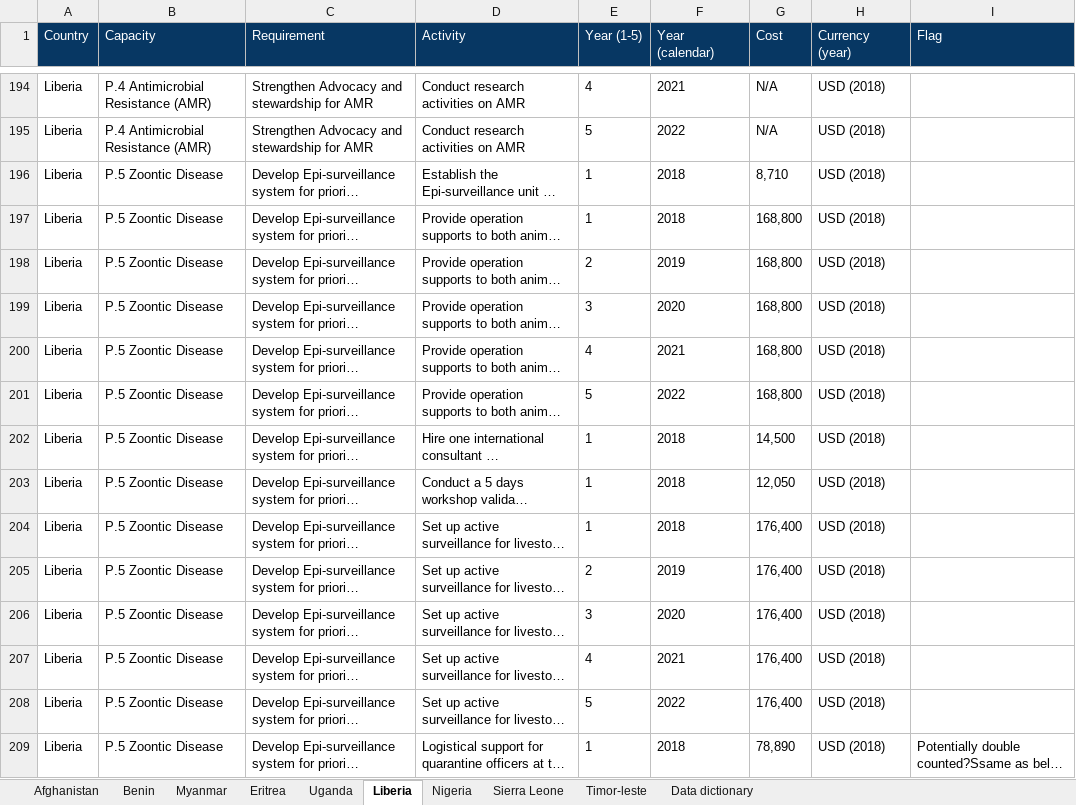
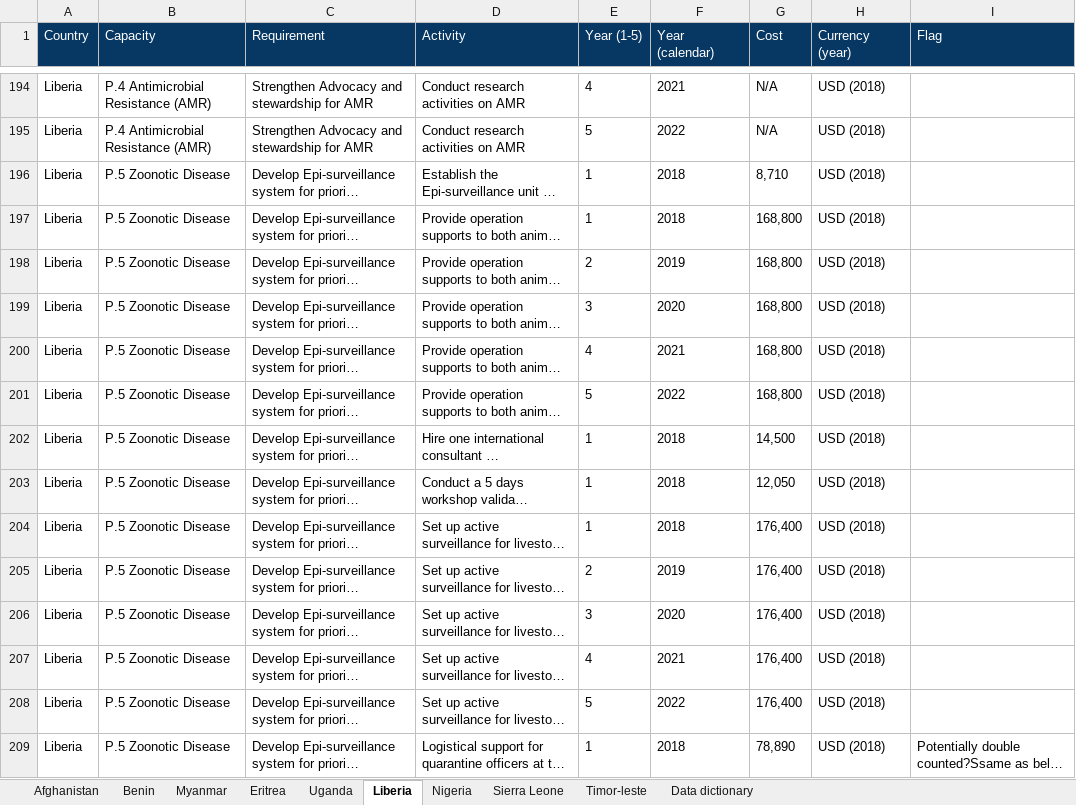
Before and after one commit to cghss/costed-NAPHS, an Excel workbook: data/raw/Raw Costed NAPHS data.xlsx, sheet Liberia, drawn as a sheet; only a part is shown, gaps mark what is left out; long unchanged cells end in …; values as stored, in another font and other column widths than the file's, no borders; the diff covers the shown part only; the diff names each change by its address in the sheet, - before the commit and + after, or states it on an @@ line.

Commit message:
fixed typo in Liberia data -- zoontic disease

```diff
--- a/data/raw/Raw Costed NAPHS data.xlsx (sheet Liberia)
+++ b/data/raw/Raw Costed NAPHS data.xlsx (sheet Liberia)
-B196:B209 (Capacity): P.5 Zoontic Disease
+B196:B209 (Capacity): P.5 Zoonotic Disease
```
Also changed, not shown: 104 edited cells elsewhere in this sheet, 1 other file.
